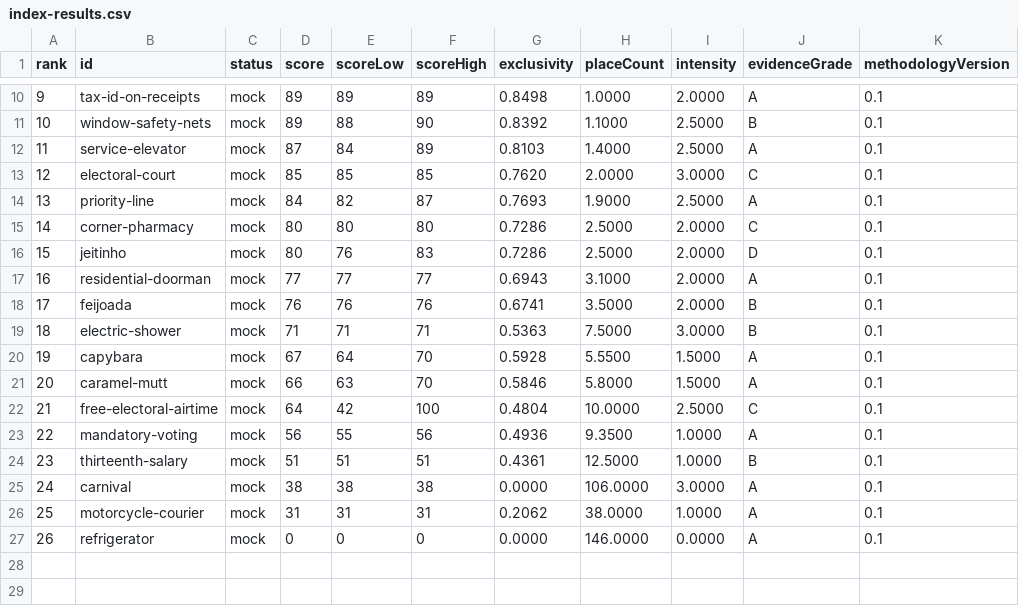
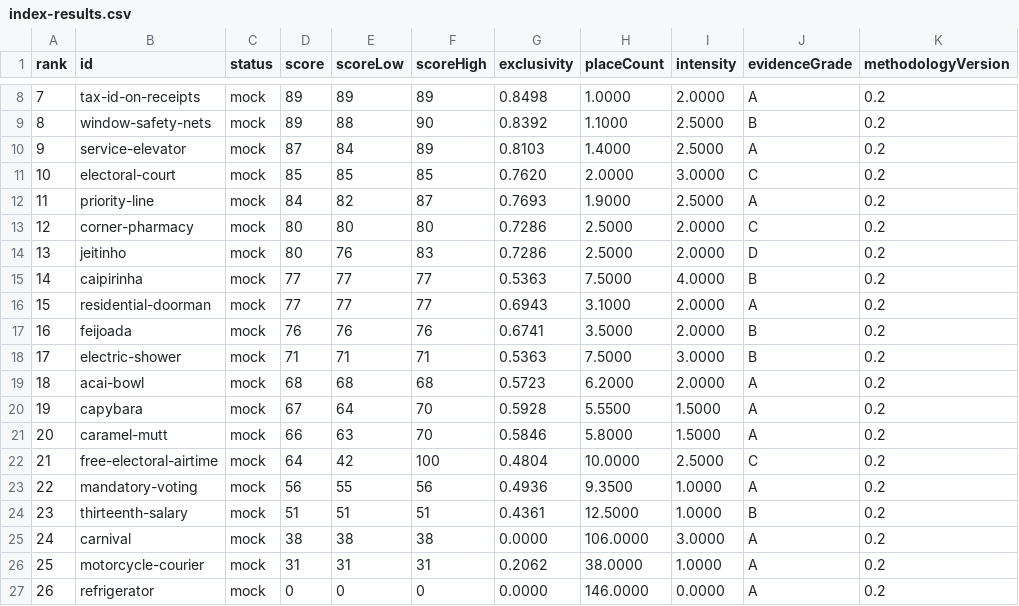
Before and after one commit to vibrunazo/jabuticaba, a CSV file: data/index-results.csv, drawn as a sheet; only a part is shown, gaps mark what is left out; the diff covers the shown part only.

Commit message:
changed item ranks into cards

```diff
--- a/data/index-results.csv
+++ b/data/index-results.csv
@@ -10,18 +8,20 @@ rank,id,status,score,scoreLow,scoreHigh,exclusivity,placeCount,intensity,evidenc
-9,tax-id-on-receipts,mock,89,89,89,0.8498,1.0000,2.0000,A,0.1
-10,window-safety-nets,mock,89,88,90,0.8392,1.1000,2.5000,B,0.1
-11,service-elevator,mock,87,84,89,0.8103,1.4000,2.5000,A,0.1
-12,electoral-court,mock,85,85,85,0.7620,2.0000,3.0000,C,0.1
-13,priority-line,mock,84,82,87,0.7693,1.9000,2.5000,A,0.1
-14,corner-pharmacy,mock,80,80,80,0.7286,2.5000,2.0000,C,0.1
-15,jeitinho,mock,80,76,83,0.7286,2.5000,2.0000,D,0.1
-16,residential-doorman,mock,77,77,77,0.6943,3.1000,2.0000,A,0.1
-17,feijoada,mock,76,76,76,0.6741,3.5000,2.0000,B,0.1
-18,electric-shower,mock,71,71,71,0.5363,7.5000,3.0000,B,0.1
-19,capybara,mock,67,64,70,0.5928,5.5500,1.5000,A,0.1
-20,caramel-mutt,mock,66,63,70,0.5846,5.8000,1.5000,A,0.1
-21,free-electoral-airtime,mock,64,42,100,0.4804,10.0000,2.5000,C,0.1
-22,mandatory-voting,mock,56,55,56,0.4936,9.3500,1.0000,A,0.1
-23,thirteenth-salary,mock,51,51,51,0.4361,12.5000,1.0000,B,0.1
-24,carnival,mock,38,38,38,0.0000,106.0000,3.0000,A,0.1
-25,motorcycle-courier,mock,31,31,31,0.2062,38.0000,1.0000,A,0.1
-26,refrigerator,mock,0,0,0,0.0000,146.0000,0.0000,A,0.1
+7,tax-id-on-receipts,mock,89,89,89,0.8498,1.0000,2.0000,A,0.2
+8,window-safety-nets,mock,89,88,90,0.8392,1.1000,2.5000,B,0.2
+9,service-elevator,mock,87,84,89,0.8103,1.4000,2.5000,A,0.2
+10,electoral-court,mock,85,85,85,0.7620,2.0000,3.0000,C,0.2
+11,priority-line,mock,84,82,87,0.7693,1.9000,2.5000,A,0.2
+12,corner-pharmacy,mock,80,80,80,0.7286,2.5000,2.0000,C,0.2
+13,jeitinho,mock,80,76,83,0.7286,2.5000,2.0000,D,0.2
+14,caipirinha,mock,77,77,77,0.5363,7.5000,4.0000,B,0.2
+15,residential-doorman,mock,77,77,77,0.6943,3.1000,2.0000,A,0.2
+16,feijoada,mock,76,76,76,0.6741,3.5000,2.0000,B,0.2
+17,electric-shower,mock,71,71,71,0.5363,7.5000,3.0000,B,0.2
+18,acai-bowl,mock,68,68,68,0.5723,6.2000,2.0000,A,0.2
+19,capybara,mock,67,64,70,0.5928,5.5500,1.5000,A,0.2
+20,caramel-mutt,mock,66,63,70,0.5846,5.8000,1.5000,A,0.2
+21,free-electoral-airtime,mock,64,42,100,0.4804,10.0000,2.5000,C,0.2
+22,mandatory-voting,mock,56,55,56,0.4936,9.3500,1.0000,A,0.2
+23,thirteenth-salary,mock,51,51,51,0.4361,12.5000,1.0000,B,0.2
+24,carnival,mock,38,38,38,0.0000,106.0000,3.0000,A,0.2
+25,motorcycle-courier,mock,31,31,31,0.2062,38.0000,1.0000,A,0.2
+26,refrigerator,mock,0,0,0,0.0000,146.0000,0.0000,A,0.2
```
Also changed, not shown: 2 removed rows and 37 edited cells elsewhere in this file, 52 other files.
